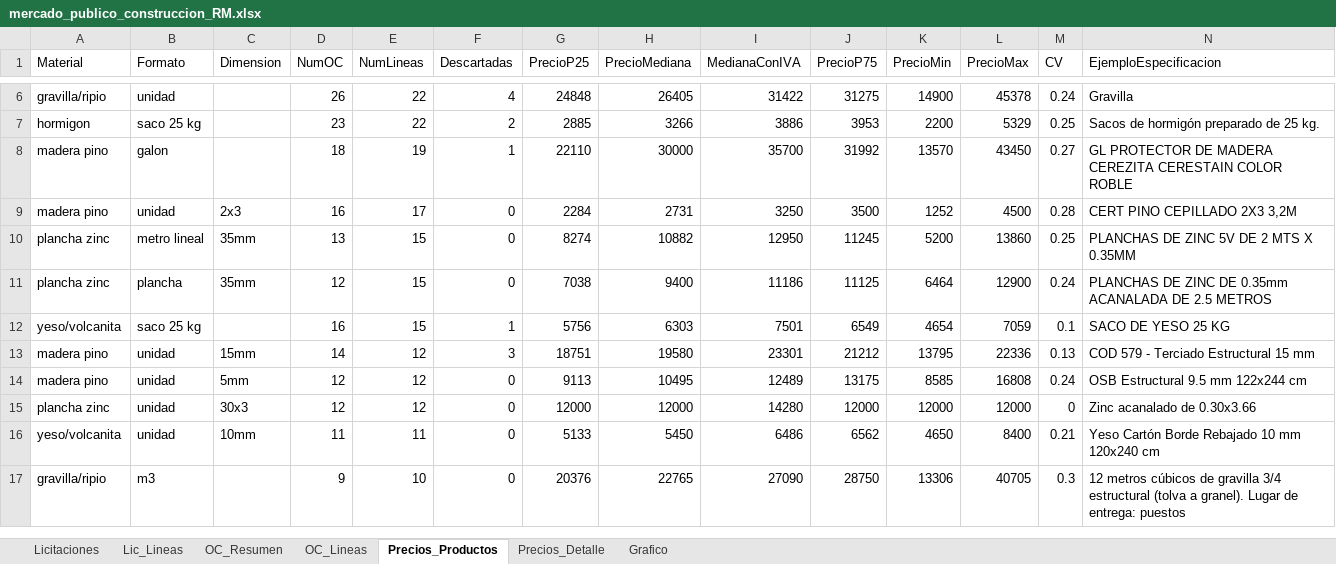
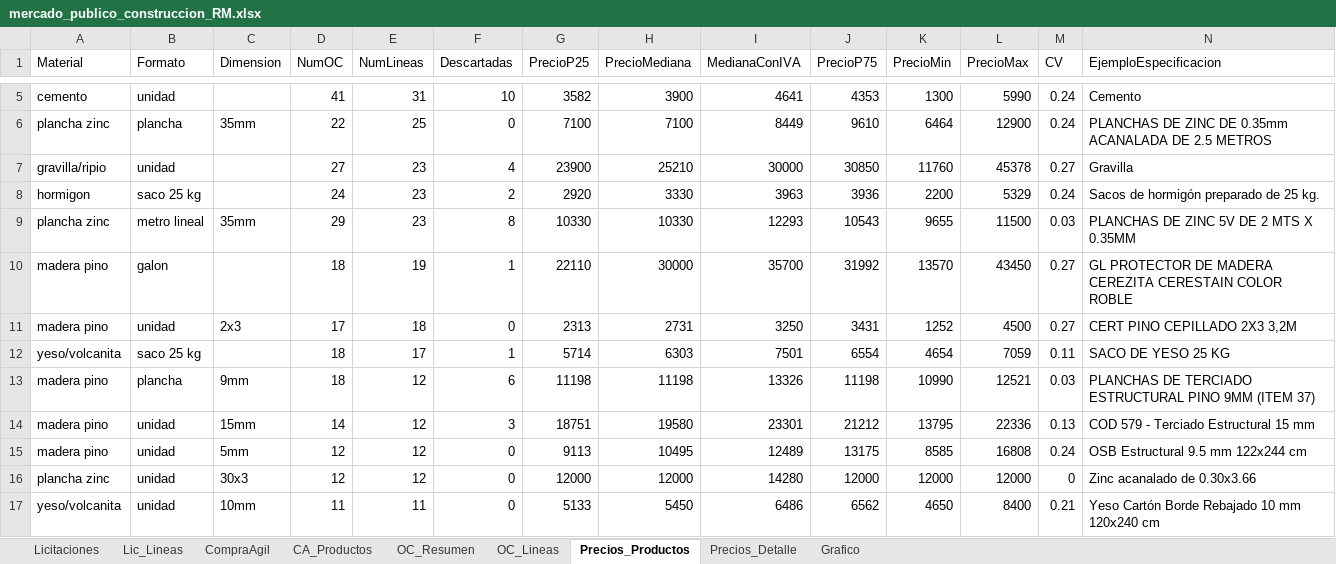
Before and after one commit to tchavarri/monitor-mercado-publico, an Excel workbook: docs/mercado_publico_construccion_RM.xlsx, sheet Precios_Productos, drawn as a sheet; only a part is shown, gaps mark what is left out; the shorter side is filled out with more unchanged rows; values as stored, in another font and other column widths than the file's, no borders; removed rows and columns are numbered as before the commit, all else as after; rows hold the shown columns only; the diff covers the shown part only; the diff names each change by its address in the sheet, - before the commit and + after, or states it on an @@ line.

```diff
--- a/docs/mercado_publico_construccion_RM.xlsx (sheet Precios_Productos)
+++ b/docs/mercado_publico_construccion_RM.xlsx (sheet Precios_Productos)
+sheet tab: CompraAgil
+sheet tab: CA_Productos
+row 5: cemento | unidad |  | 41 | 31 | 10 | 3582 | 3900 | 4641 | 4353 | 1300 | 5990 | 0.24 | Cemento
+row 6: plancha zinc | plancha | 35mm | 22 | 25 | 0 | 7100 | 7100 | 8449 | 9610 | 6464 | 12900 | 0.24 | PLANCHAS DE ZINC DE 0.35mm ACANALADA DE 2.5 METROS
-D7 (NumOC): 26
+D7 (NumOC): 27
-E7:E8 (NumLineas): 22
+E7:E8 (NumLineas): 23
-G7 (PrecioP25): 24848
+G7 (PrecioP25): 23900
-H7 (PrecioMediana): 26405
+H7 (PrecioMediana): 25210
-I7 (MedianaConIVA): 31422
+I7 (MedianaConIVA): 30000
-J7 (PrecioP75): 31275
+J7 (PrecioP75): 30850
-K7 (PrecioMin): 14900
+K7 (PrecioMin): 11760
-M7 (CV): 0.24
+M7 (CV): 0.27
-D8 (NumOC): 23
+D8 (NumOC): 24
-G8 (PrecioP25): 2885
+G8 (PrecioP25): 2920
-H8 (PrecioMediana): 3266
+H8 (PrecioMediana): 3330
-I8 (MedianaConIVA): 3886
+I8 (MedianaConIVA): 3963
-J8 (PrecioP75): 3953
+J8 (PrecioP75): 3936
-M8 (CV): 0.25
+M8 (CV): 0.24
+row 9: plancha zinc | metro lineal | 35mm | 29 | 23 | 8 | 10330 | 10330 | 12293 | 10543 | 9655 | 11500 | 0.03 | PLANCHAS DE ZINC 5V DE 2 MTS X 0.35MM
-D11 (NumOC): 16
+D11 (NumOC): 17
-E11 (NumLineas): 17
+E11 (NumLineas): 18
-G11 (PrecioP25): 2284
+G11 (PrecioP25): 2313
-J11 (PrecioP75): 3500
+J11 (PrecioP75): 3431
-M11 (CV): 0.28
+M11 (CV): 0.27
-row 10: plancha zinc | metro lineal | 35mm | 13 | 15 | 0 | 8274 | 10882 | 12950 | 11245 | 5200 | 13860 | 0.25 | PLANCHAS DE ZINC 5V DE 2 MTS X 0.35MM
-row 11: plancha zinc | plancha | 35mm | 12 | 15 | 0 | 7038 | 9400 | 11186 | 11125 | 6464 | 12900 | 0.24 | PLANCHAS DE ZINC DE 0.35mm ACANALADA DE 2.5 METROS
-D12 (NumOC): 16
+D12 (NumOC): 18
-E12 (NumLineas): 15
+E12 (NumLineas): 17
-G12 (PrecioP25): 5756
+G12 (PrecioP25): 5714
-J12 (PrecioP75): 6549
+J12 (PrecioP75): 6554
-M12 (CV): 0.1
+M12 (CV): 0.11
+row 13: madera pino | plancha | 9mm | 18 | 12 | 6 | 11198 | 11198 | 13326 | 11198 | 10990 | 12521 | 0.03 | PLANCHAS DE TERCIADO ESTRUCTURAL PINO 9MM (ITEM 37)
```
Also changed, not shown: 22 added rows, 18 removed rows and 119 edited cells elsewhere in this sheet, sheet OC_Lineas, sheet Precios_Detalle, sheet OC_Resumen, sheet Lic_Lineas, sheet Licitaciones, charts or pictures, 3 other files.
